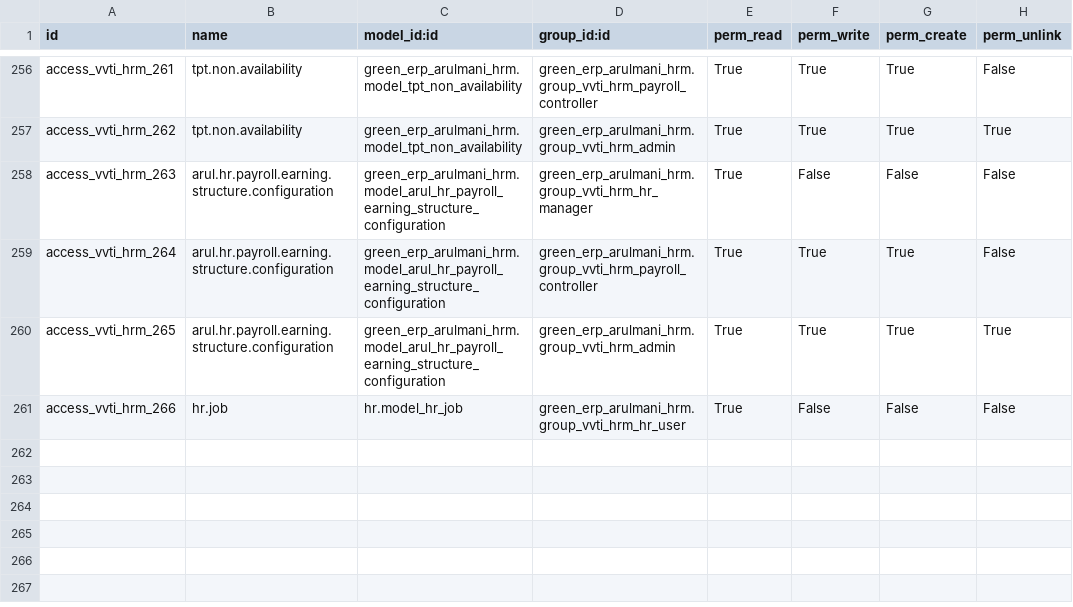
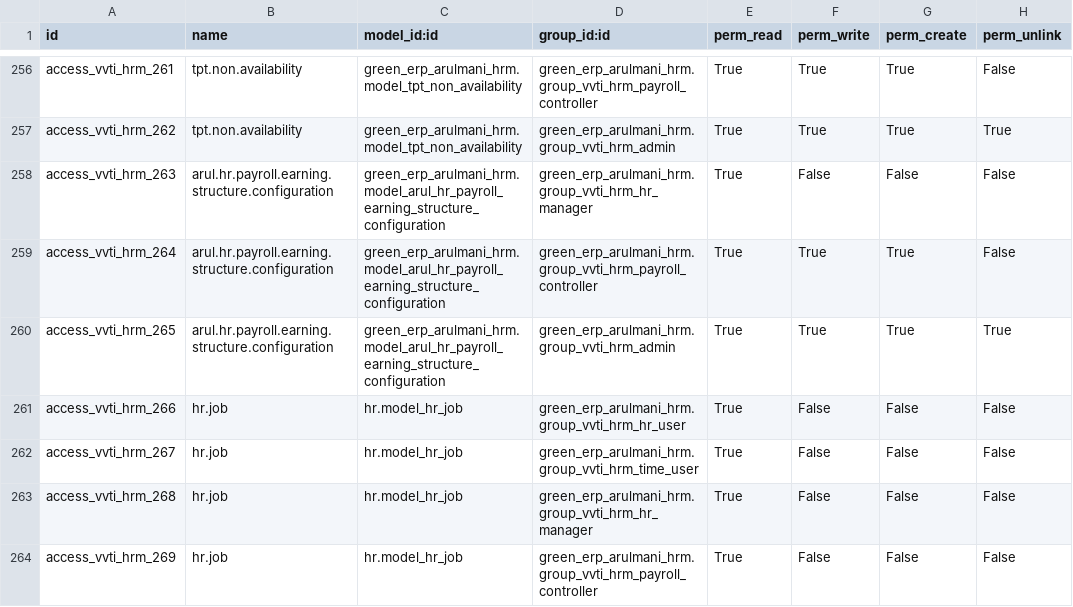
Before and after one commit to minhphung171093/Arul---HRM, a CSV file: green_erp_arulmani_hrm/security/ir.model.access.csv, drawn as a sheet; only a part is shown, gaps mark what is left out.

```diff
--- a/green_erp_arulmani_hrm/security/ir.model.access.csv
+++ b/green_erp_arulmani_hrm/security/ir.model.access.csv
@@ -261 +261,4 @@ access_vvti_hrm_265,arul.hr.payroll.earning.structure.configuration,green_erp_ar
 access_vvti_hrm_266,hr.job,hr.model_hr_job,green_erp_arulmani_hrm.group_vvti_hrm_hr_user,True,False,False,False
+access_vvti_hrm_267,hr.job,hr.model_hr_job,green_erp_arulmani_hrm.group_vvti_hrm_time_user,True,False,False,False
+access_vvti_hrm_268,hr.job,hr.model_hr_job,green_erp_arulmani_hrm.group_vvti_hrm_hr_manager,True,False,False,False
+access_vvti_hrm_269,hr.job,hr.model_hr_job,green_erp_arulmani_hrm.group_vvti_hrm_payroll_controller,True,False,False,False
```
Also changed, not shown: 1 other file.
